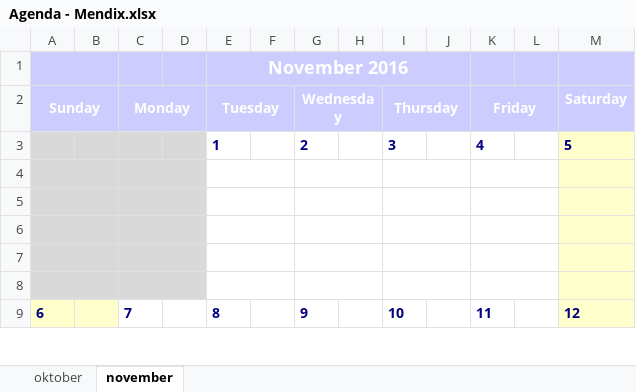
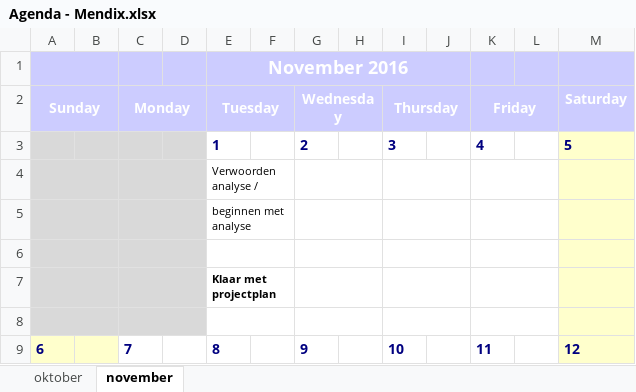
Before and after one commit to samdegroot1/Hamertjetik, an Excel workbook: Opdrachten/B1-K1-W2(Projectplan)/Agenda - Mendix.xlsx, sheet november, drawn as a sheet; only a part is shown; values as stored, in another font and other column widths than the file's, no borders; removed rows and columns are numbered as before the commit, all else as after; the diff names each change by its address in the sheet, - before the commit and + after, or states it on an @@ line.

Commit message:
Analyse Kennisgrammatica

```diff
--- a/Opdrachten/B1-K1-W2(Projectplan)/Agenda - Mendix.xlsx (sheet november)
+++ b/Opdrachten/B1-K1-W2(Projectplan)/Agenda - Mendix.xlsx (sheet november)
+row 4:  |  |  |  | Verwoorden analyse /
+row 5:  |  |  |  | beginnen met analyse
-E7 (Tuesday): (empty)
+E7 (Tuesday): Klaar met projectplan
-row 6: (empty)
-row 7: (empty)
```
Also changed, not shown: 3 other files.
